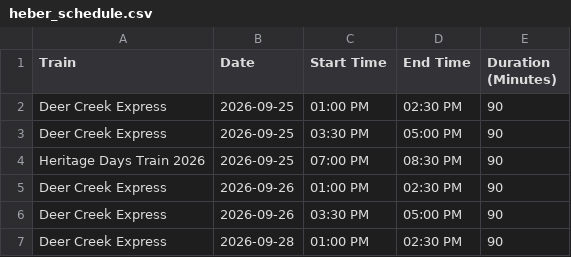
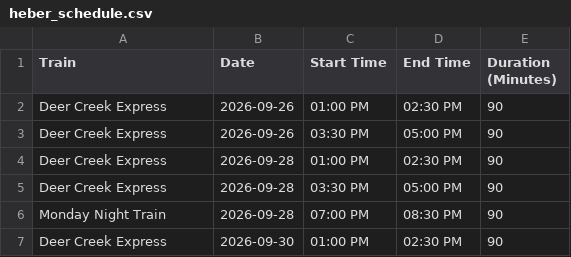
Before and after one commit to rmawhinney12/DK-Calendar, a CSV file: heber_schedule.csv, drawn as a sheet; only a part is shown; the shorter side is filled out with more unchanged rows.

```diff
--- a/heber_schedule.csv
+++ b/heber_schedule.csv
@@ -1,5 +1,2 @@
 Train,Date,Start Time,End Time,Duration (Minutes)
-Deer Creek Express,2026-09-25,01:00 PM,02:30 PM,90
-Deer Creek Express,2026-09-25,03:30 PM,05:00 PM,90
-Heritage Days Train 2026,2026-09-25,07:00 PM,08:30 PM,90
 Deer Creek Express,2026-09-26,01:00 PM,02:30 PM,90
```
Also changed, not shown: combined_calendar.csv, wasatch_vega_calendar.csv, 1 other file.
